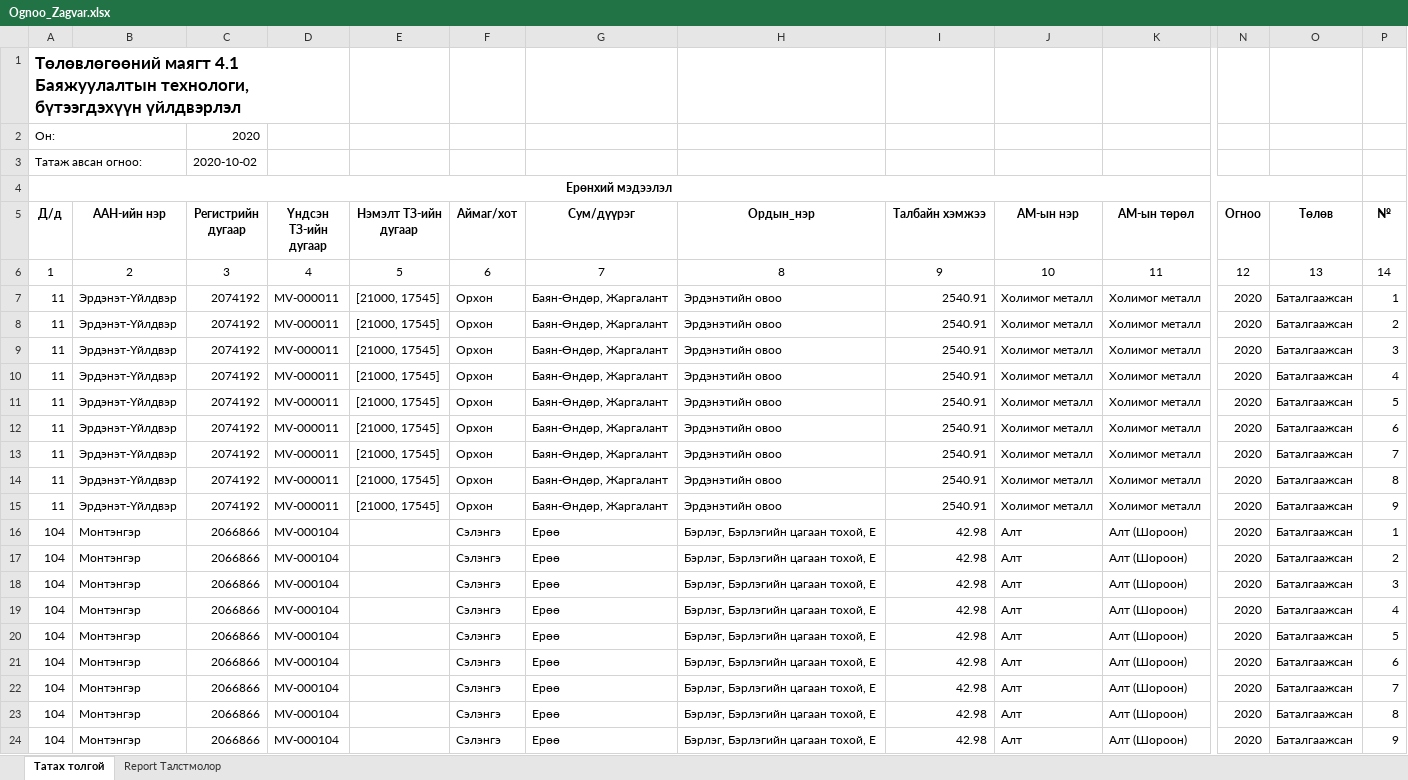
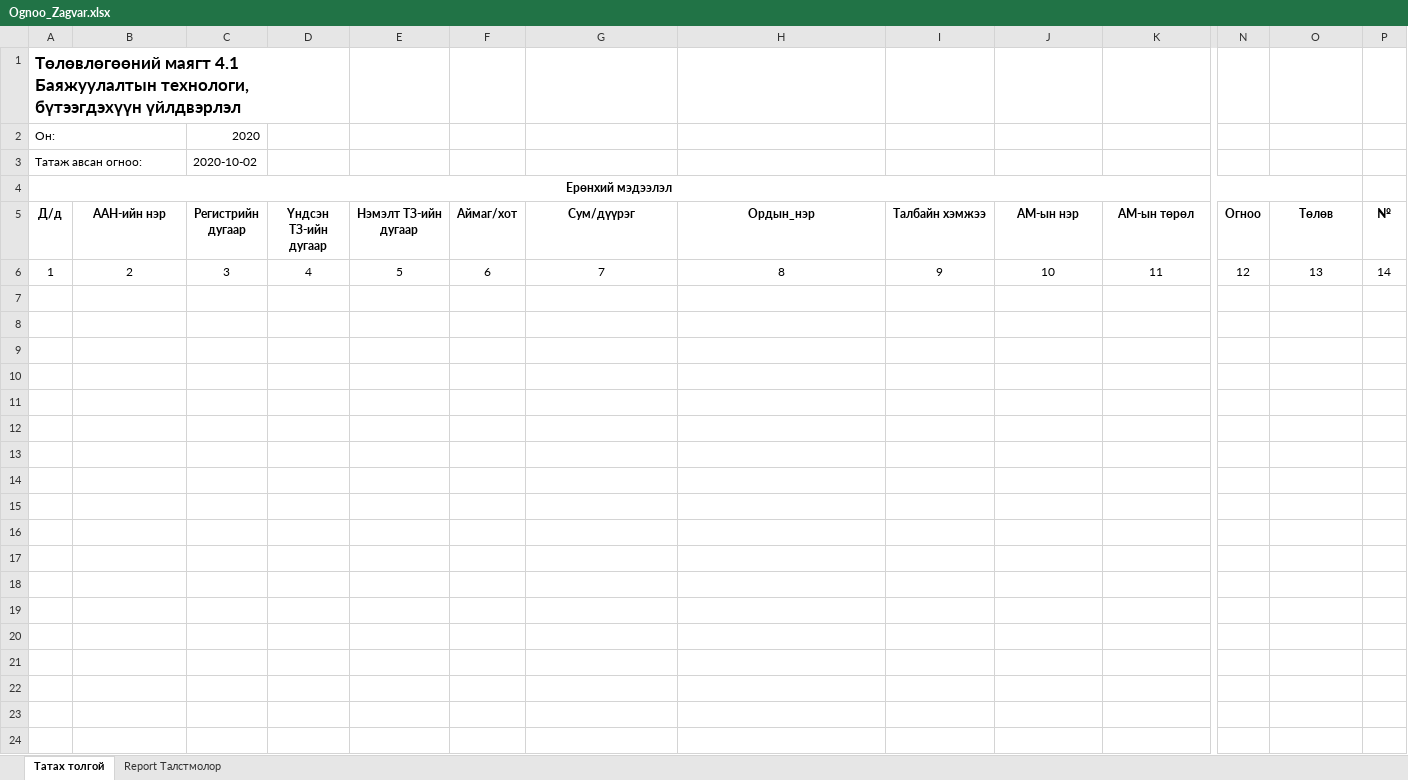
Before and after one commit to enhsuld/tdr-mr, an Excel workbook: src/main/webapp/assets/excel/plan/Ognoo_Zagvar.xlsx, sheet Татах толгой, drawn as a sheet; only a part is shown, gaps mark what is left out; values as stored, in another font and other column widths than the file's, no borders; rows hold the shown columns only; the diff names each change by its address in the sheet, - before the commit and + after, or states it on an @@ line.

```diff
--- a/src/main/webapp/assets/excel/plan/Ognoo_Zagvar.xlsx (sheet Татах толгой)
+++ b/src/main/webapp/assets/excel/plan/Ognoo_Zagvar.xlsx (sheet Татах толгой)
-row 7: 11 | Эрдэнэт-Үйлдвэр | 2074192 | MV-000011 | [21000, 17545] | Орхон | Баян-Өндөр, Жаргалант | Эрдэнэтийн овоо | 2540.91 | Холимог металл | Холимог металл | 2020 | Баталгаажсан | 1
-row 8: 11 | Эрдэнэт-Үйлдвэр | 2074192 | MV-000011 | [21000, 17545] | Орхон | Баян-Өндөр, Жаргалант | Эрдэнэтийн овоо | 2540.91 | Холимог металл | Холимог металл | 2020 | Баталгаажсан | 2
-row 9: 11 | Эрдэнэт-Үйлдвэр | 2074192 | MV-000011 | [21000, 17545] | Орхон | Баян-Өндөр, Жаргалант | Эрдэнэтийн овоо | 2540.91 | Холимог металл | Холимог металл | 2020 | Баталгаажсан | 3
-row 10: 11 | Эрдэнэт-Үйлдвэр | 2074192 | MV-000011 | [21000, 17545] | Орхон | Баян-Өндөр, Жаргалант | Эрдэнэтийн овоо | 2540.91 | Холимог металл | Холимог металл | 2020 | Баталгаажсан | 4
-row 11: 11 | Эрдэнэт-Үйлдвэр | 2074192 | MV-000011 | [21000, 17545] | Орхон | Баян-Өндөр, Жаргалант | Эрдэнэтийн овоо | 2540.91 | Холимог металл | Холимог металл | 2020 | Баталгаажсан | 5
-row 12: 11 | Эрдэнэт-Үйлдвэр | 2074192 | MV-000011 | [21000, 17545] | Орхон | Баян-Өндөр, Жаргалант | Эрдэнэтийн овоо | 2540.91 | Холимог металл | Холимог металл | 2020 | Баталгаажсан | 6
-row 13: 11 | Эрдэнэт-Үйлдвэр | 2074192 | MV-000011 | [21000, 17545] | Орхон | Баян-Өндөр, Жаргалант | Эрдэнэтийн овоо | 2540.91 | Холимог металл | Холимог металл | 2020 | Баталгаажсан | 7
-row 14: 11 | Эрдэнэт-Үйлдвэр | 2074192 | MV-000011 | [21000, 17545] | Орхон | Баян-Өндөр, Жаргалант | Эрдэнэтийн овоо | 2540.91 | Холимог металл | Холимог металл | 2020 | Баталгаажсан | 8
-row 15: 11 | Эрдэнэт-Үйлдвэр | 2074192 | MV-000011 | [21000, 17545] | Орхон | Баян-Өндөр, Жаргалант | Эрдэнэтийн овоо | 2540.91 | Холимог металл | Холимог металл | 2020 | Баталгаажсан | 9
-row 16: 104 | Монтэнгэр | 2066866 | MV-000104 |  | Сэлэнгэ | Ерөө | Бэрлэг, Бэрлэгийн цагаан тохой, Е | 42.98 | Алт | Алт (Шороон) | 2020 | Баталгаажсан | 1
-row 17: 104 | Монтэнгэр | 2066866 | MV-000104 |  | Сэлэнгэ | Ерөө | Бэрлэг, Бэрлэгийн цагаан тохой, Е | 42.98 | Алт | Алт (Шороон) | 2020 | Баталгаажсан | 2
-row 18: 104 | Монтэнгэр | 2066866 | MV-000104 |  | Сэлэнгэ | Ерөө | Бэрлэг, Бэрлэгийн цагаан тохой, Е | 42.98 | Алт | Алт (Шороон) | 2020 | Баталгаажсан | 3
-row 19: 104 | Монтэнгэр | 2066866 | MV-000104 |  | Сэлэнгэ | Ерөө | Бэрлэг, Бэрлэгийн цагаан тохой, Е | 42.98 | Алт | Алт (Шороон) | 2020 | Баталгаажсан | 4
-row 20: 104 | Монтэнгэр | 2066866 | MV-000104 |  | Сэлэнгэ | Ерөө | Бэрлэг, Бэрлэгийн цагаан тохой, Е | 42.98 | Алт | Алт (Шороон) | 2020 | Баталгаажсан | 5
-row 21: 104 | Монтэнгэр | 2066866 | MV-000104 |  | Сэлэнгэ | Ерөө | Бэрлэг, Бэрлэгийн цагаан тохой, Е | 42.98 | Алт | Алт (Шороон) | 2020 | Баталгаажсан | 6
-row 22: 104 | Монтэнгэр | 2066866 | MV-000104 |  | Сэлэнгэ | Ерөө | Бэрлэг, Бэрлэгийн цагаан тохой, Е | 42.98 | Алт | Алт (Шороон) | 2020 | Баталгаажсан | 7
-row 23: 104 | Монтэнгэр | 2066866 | MV-000104 |  | Сэлэнгэ | Ерөө | Бэрлэг, Бэрлэгийн цагаан тохой, Е | 42.98 | Алт | Алт (Шороон) | 2020 | Баталгаажсан | 8
-row 24: 104 | Монтэнгэр | 2066866 | MV-000104 |  | Сэлэнгэ | Ерөө | Бэрлэг, Бэрлэгийн цагаан тохой, Е | 42.98 | Алт | Алт (Шороон) | 2020 | Баталгаажсан | 9
```
Also changed, not shown: sheet Report Талстмолор, charts or pictures, 2 other files.
